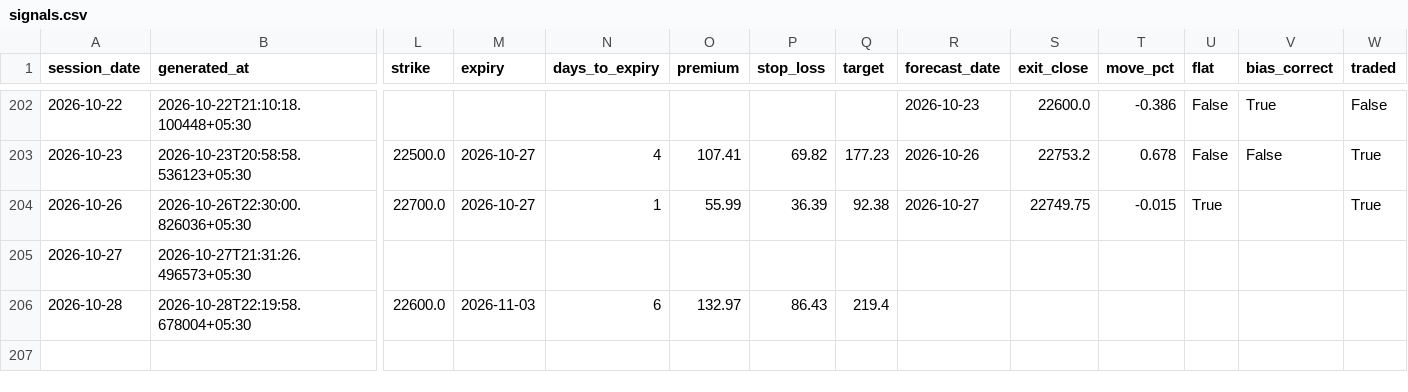
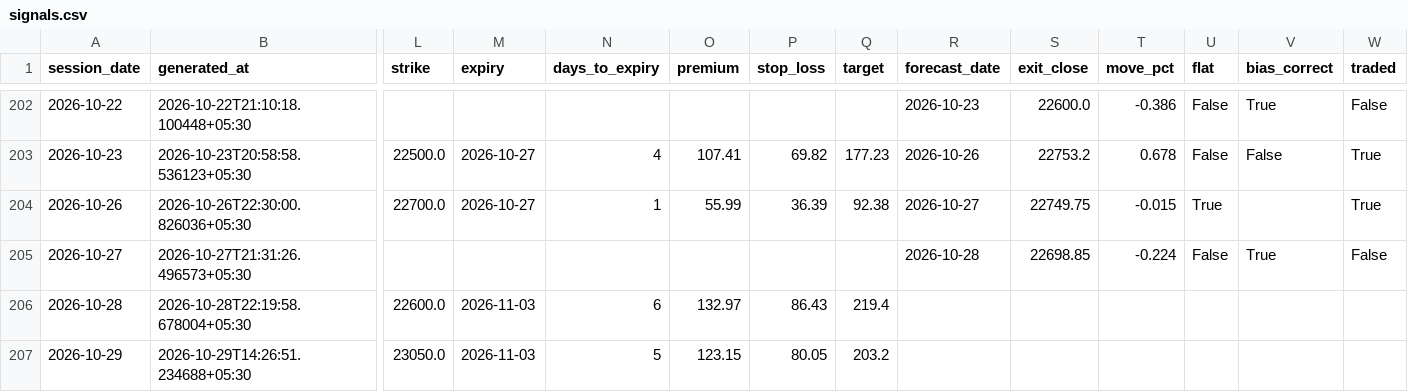
Before and after one commit to ramanauday1561/kite-mcp, a CSV file: docs/data/signals.csv, drawn as a sheet; only a part is shown, gaps mark what is left out; rows hold the shown columns only; the diff names each change by its address in the sheet, - before the commit and + after, or states it on an @@ line.

```diff
--- a/docs/data/signals.csv
+++ b/docs/data/signals.csv
-R205 (forecast_date): (empty)
+R205 (forecast_date): 2026-10-28
-S205 (exit_close): (empty)
+S205 (exit_close): 22698.85
-T205 (move_pct): (empty)
+T205 (move_pct): -0.224
-U205 (flat): (empty)
+U205 (flat): False
-V205 (bias_correct): (empty)
+V205 (bias_correct): True
-W205 (traded): (empty)
+W205 (traded): False
+row 207: 2026-10-29 | 2026-10-29T14:26:51.234688+05:30 | 23050.0 | 2026-11-03 | 5 | 123.15 | 80.05 | 203.2
```
Also changed, not shown: 8 other files.
